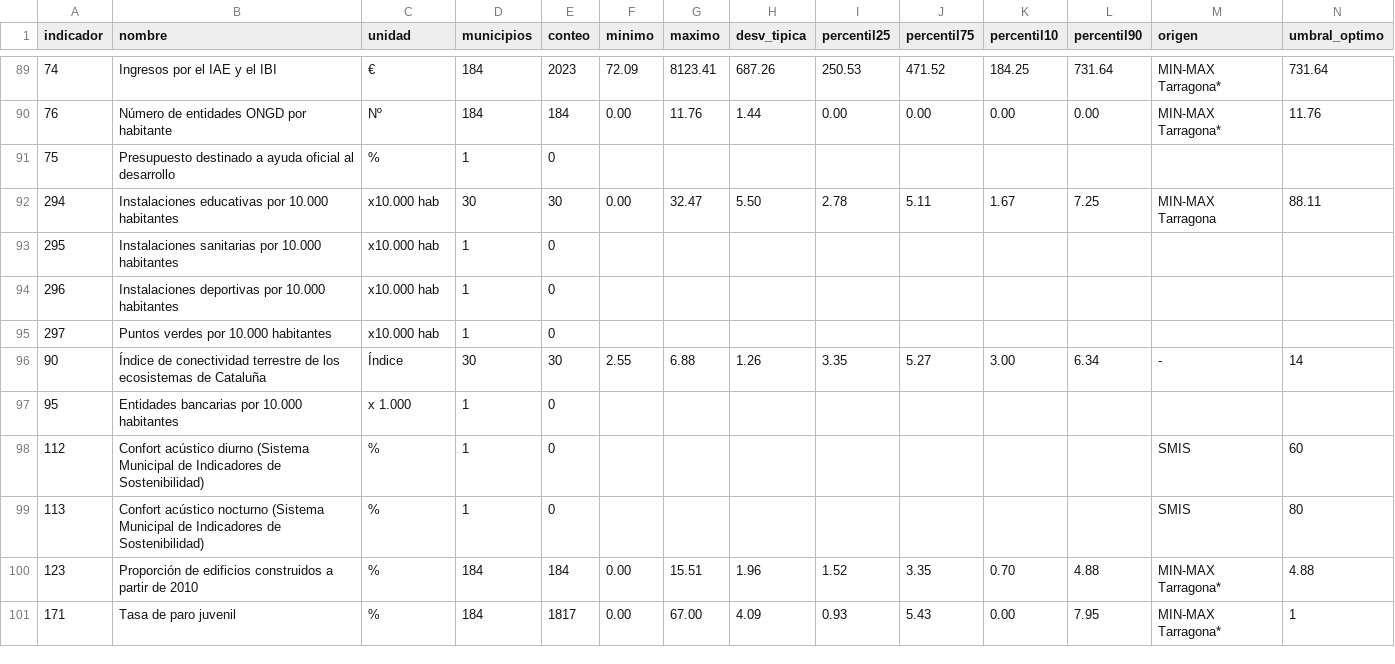
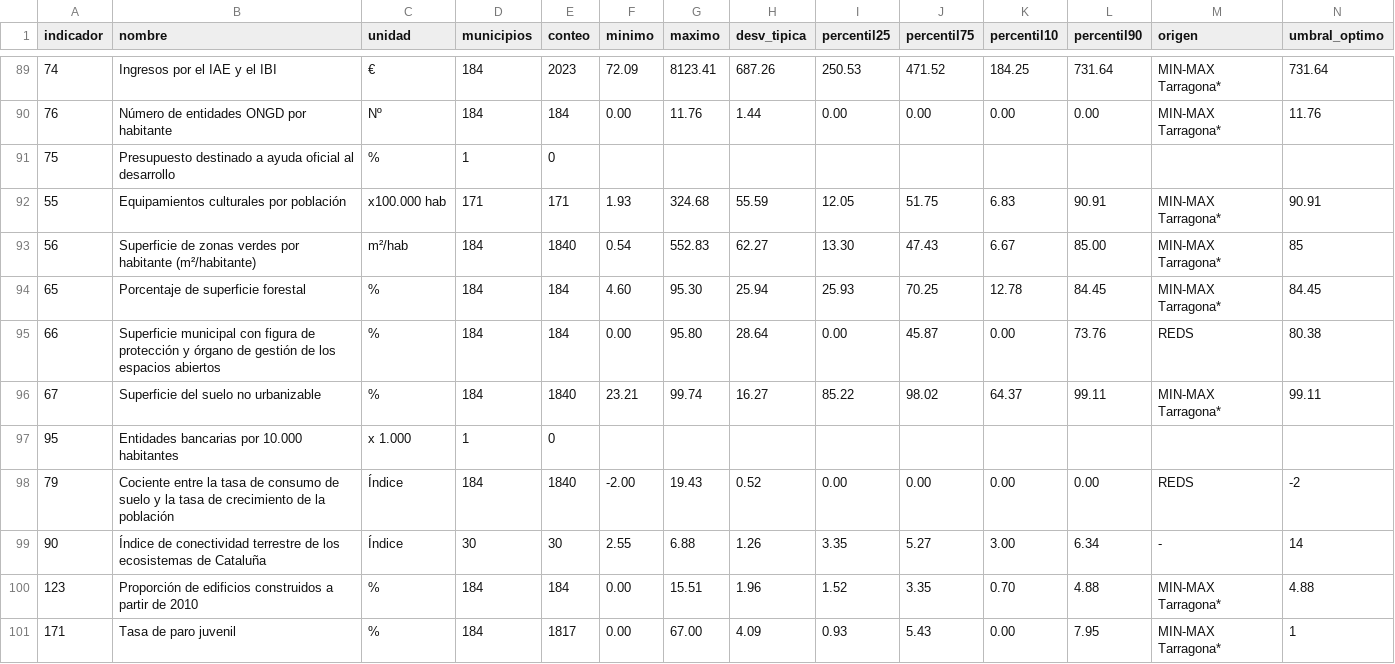
Before and after one commit to sdgviz/observatorio-tarragona-datos, a CSV file: dataset/umbrales.csv, drawn as a sheet; only a part is shown, gaps mark what is left out; removed rows and columns are numbered as before the commit, all else as after; rows hold the shown columns only; the diff covers the shown part only; the diff names each change by its address in the sheet, - before the commit and + after, or states it on an @@ line.

```diff
--- a/dataset/umbrales.csv
+++ b/dataset/umbrales.csv
-row 92: 294 | Instalaciones educativas por 10.000 habitantes | x10.000 hab | 30 | 30 | 0.00 | 32.47 | 5.50 | 2.78 | 5.11 | 1.67 | 7.25 | MIN-MAX Tarragona | 88.11
-row 93: 295 | Instalaciones sanitarias por 10.000 habitantes | x10.000 hab | 1 | 0
@@ row 69 moved to row 92: 55 @@
@@ row 72 moved to row 93: 56 @@
@@ row 81 moved to row 94: 65 @@
@@ row 80 moved to row 95: 66 @@
@@ row 82 moved to row 96: 67 @@
-A97 (indicador): 296
+A97 (indicador): 95
-B97 (nombre): Instalaciones deportivas por 10.000 habitantes
+B97 (nombre): Entidades bancarias por 10.000 habitantes
-C97 (unidad): x10.000 hab
+C97 (unidad): x 1.000
-row 95: 297 | Puntos verdes por 10.000 habitantes | x10.000 hab | 1 | 0
@@ row 67 moved to row 98: 79 @@
-row 97: 95 | Entidades bancarias por 10.000 habitantes | x 1.000 | 1 | 0
-row 98: 112 | Confort acústico diurno (Sistema Municipal de Indicadores de Sostenibilidad) | % | 1 | 0 |  |  |  |  |  |  |  | SMIS | 60
-row 99: 113 | Confort acústico nocturno (Sistema Municipal de Indicadores de Sostenibilidad) | % | 1 | 0 |  |  |  |  |  |  |  | SMIS | 80
```
Also changed, not shown: 6 added rows and 3 moved rows elsewhere in this file, dataset/metadatos_agendas.csv, dataset/promedios_municipio_objetivo_aue.csv, 1 other file.
